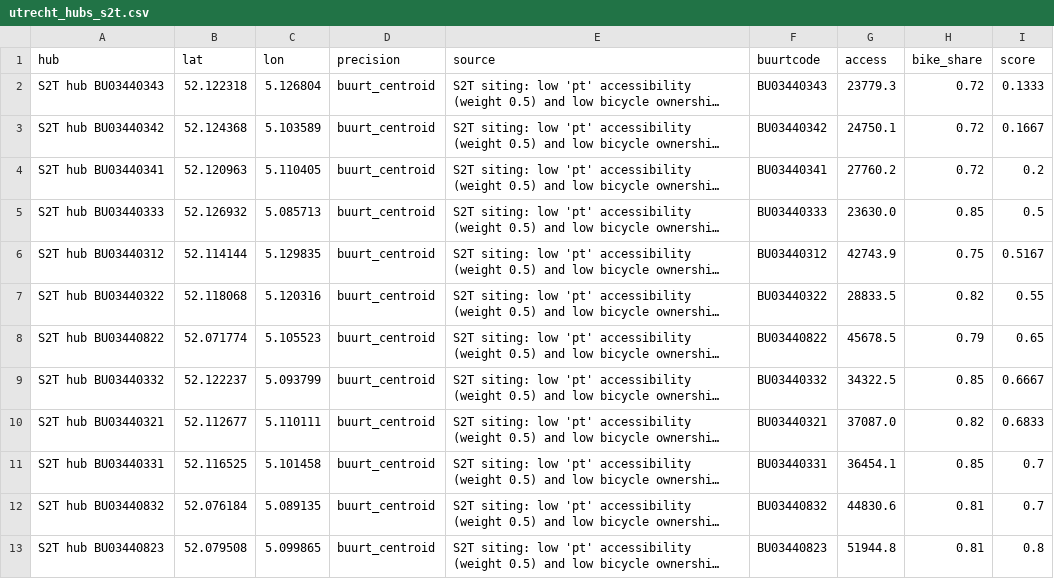
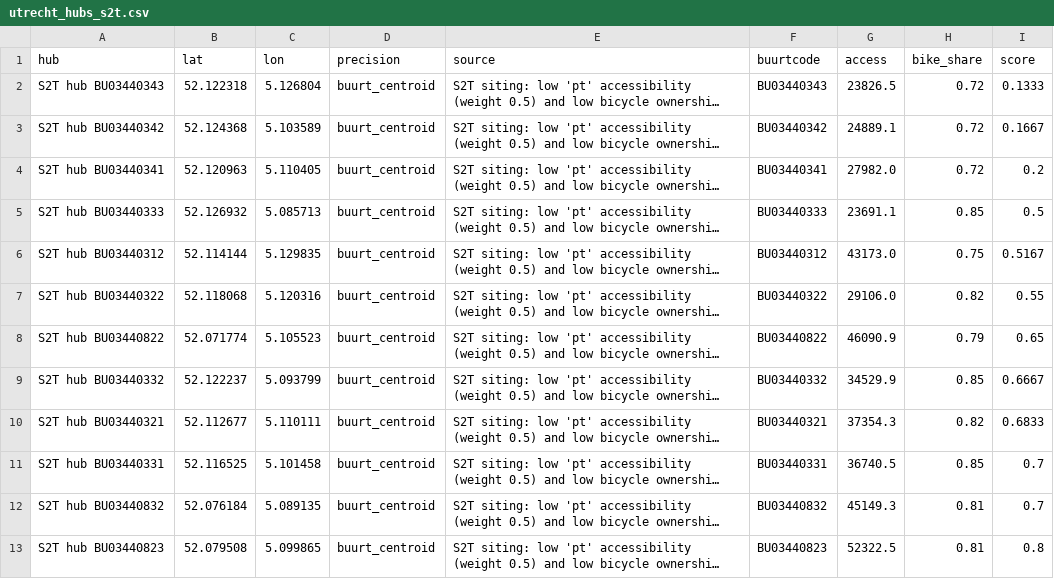
Before and after one commit to Marrekoo/IKOB_Aporometrica, a CSV file: data/hubs_scenarios/utrecht_hubs_s2t.csv, drawn as a sheet; long unchanged cells end in …; the diff names each change by its address in the sheet, - before the commit and + after, or states it on an @@ line.

```diff
--- a/data/hubs_scenarios/utrecht_hubs_s2t.csv
+++ b/data/hubs_scenarios/utrecht_hubs_s2t.csv
-G2 (access): 23779.3
+G2 (access): 23826.5
-G3 (access): 24750.1
+G3 (access): 24889.1
-G4 (access): 27760.2
+G4 (access): 27982.0
-G5 (access): 23630.0
+G5 (access): 23691.1
-G6 (access): 42743.9
+G6 (access): 43173.0
-G7 (access): 28833.5
+G7 (access): 29106.0
-G8 (access): 45678.5
+G8 (access): 46090.9
-G9 (access): 34322.5
+G9 (access): 34529.9
-G10 (access): 37087.0
+G10 (access): 37354.3
-G11 (access): 36454.1
+G11 (access): 36740.5
-G12 (access): 44830.6
+G12 (access): 45149.3
-G13 (access): 51944.8
+G13 (access): 52322.5
```
Also changed, not shown: data/hubs_scenarios/utrecht_hubs_s2c.csv.
